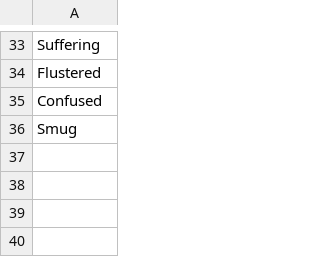
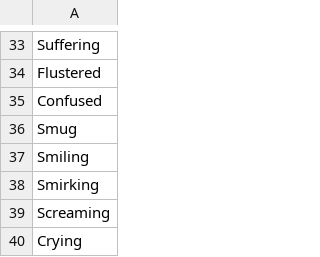
Before and after one commit to AIrjen/OneButtonPrompt, a CSV file: csvfiles/moods.csv, drawn as a sheet; only a part is shown, gaps mark what is left out; the diff names each change by its address in the sheet, - before the commit and + after, or states it on an @@ line.

```diff
--- a/csvfiles/moods.csv
+++ b/csvfiles/moods.csv
+row 37: Smiling
+row 38: Smirking
+row 39: Screaming
+row 40: Crying
```
Also changed, not shown: csvfiles/descriptors.csv, csvfiles/human_activities.csv, 3 other files.
